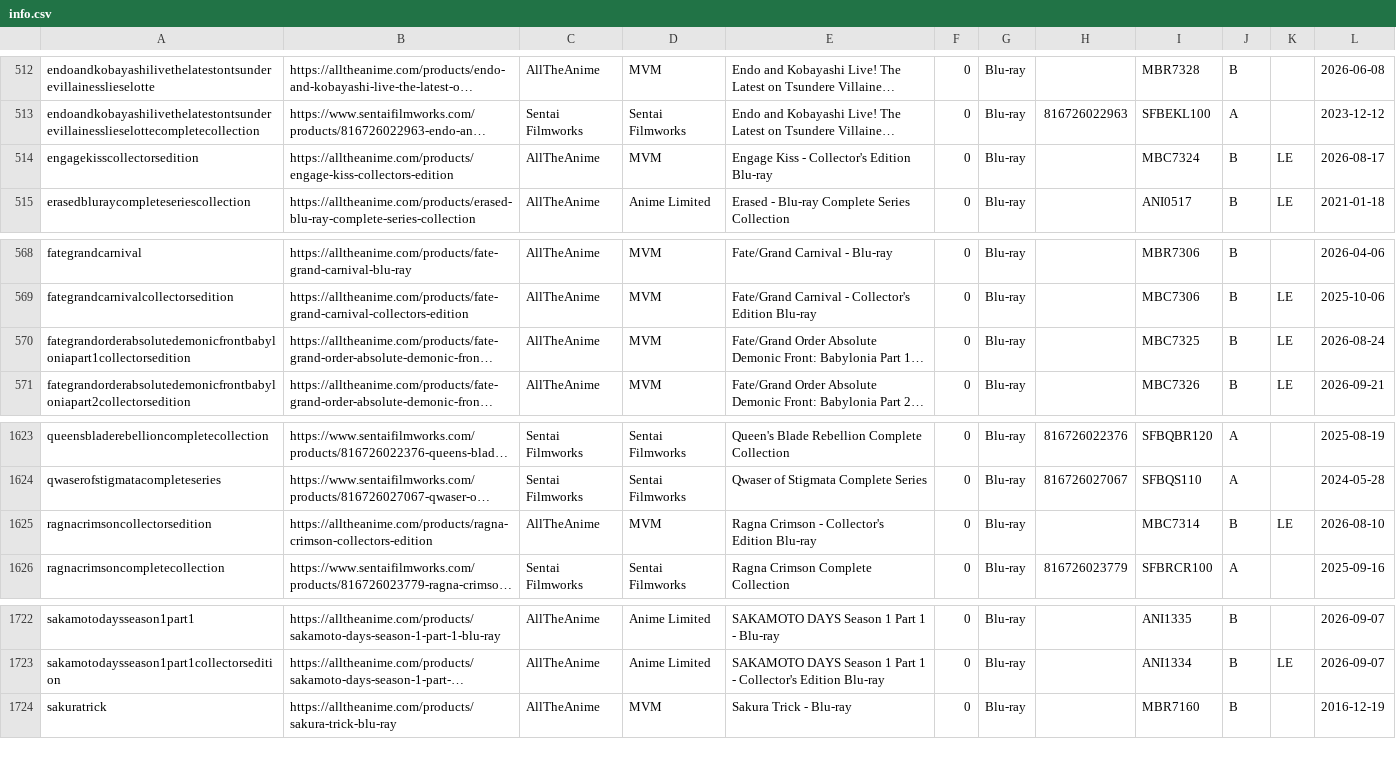
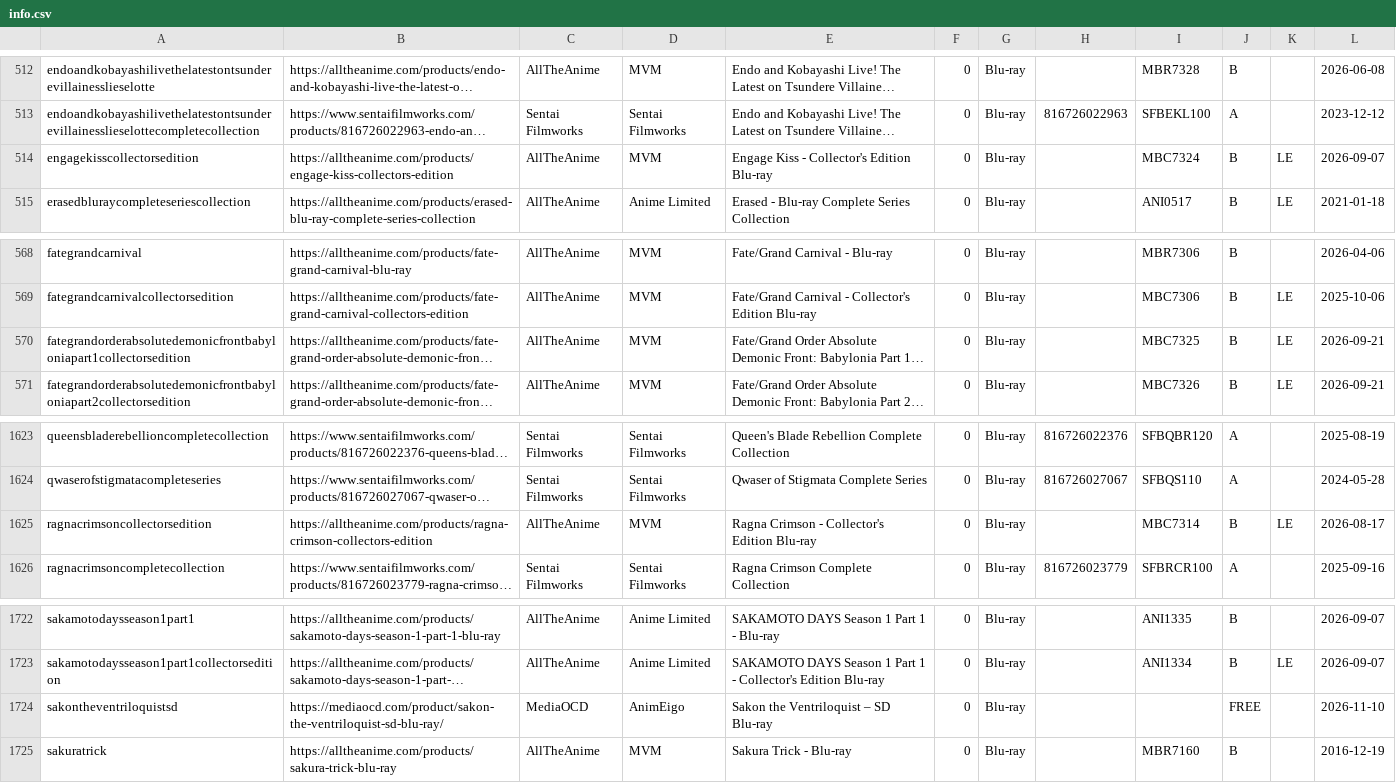
Before and after one commit to animerelease/animerelease.github.io, a CSV file: info.csv, drawn as a sheet; only a part is shown, gaps mark what is left out; long unchanged cells end in …; the diff names each change by its address in the sheet, - before the commit and + after, or states it on an @@ line.

```diff
--- a/info.csv
+++ b/info.csv
-L514: 2026-08-17
+L514: 2026-09-07
-L570: 2026-08-24
+L570: 2026-09-21
-L1625: 2026-08-10
+L1625: 2026-08-17
+row 1724: sakontheventriloquistsd | https://mediaocd.com/product/sakon-the-ventriloquist-sd-blu-ray/ | MediaOCD | AnimEigo | Sakon the Ventriloquist – SD Blu-ray | 0 | Blu-ray |  |  | FREE |  | 2026-11-10
```
Also changed, not shown: books.csv, series.csv, 4 other files.
